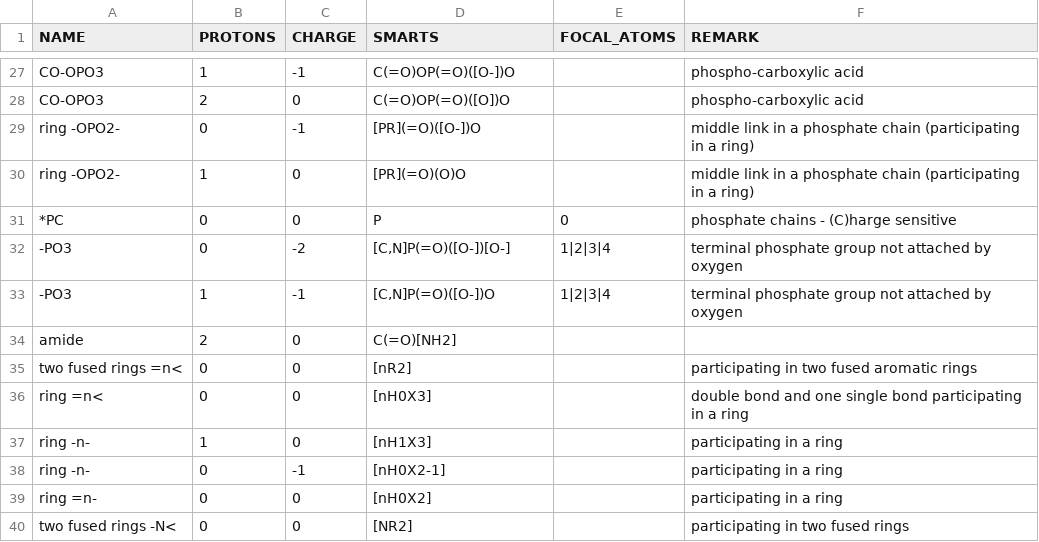
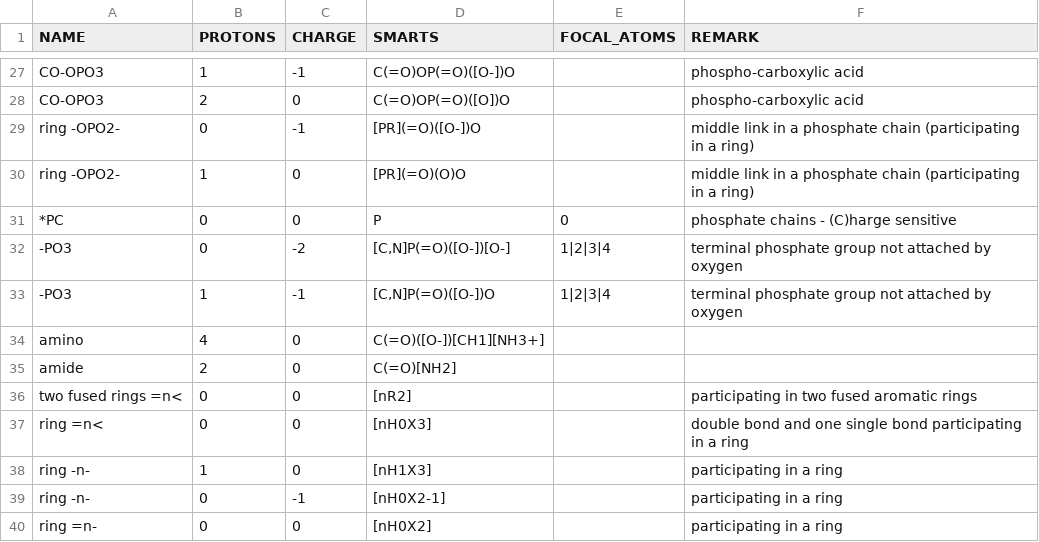
Before and after one commit to eladnoor/milo-lab, a CSV file: data/thermodynamics/groups_species.csv, drawn as a sheet; only a part is shown, gaps mark what is left out; the shorter side is filled out with more unchanged rows; the diff names each change by its address in the sheet, - before the commit and + after, or states it on an @@ line.

```diff
--- a/data/thermodynamics/groups_species.csv
+++ b/data/thermodynamics/groups_species.csv
+row 34: amino | 4 | 0 | C(=O)([O-])[CH1][NH3+]
```
Also changed, not shown: data/thermodynamics/dG0.csv, 9 other files.
